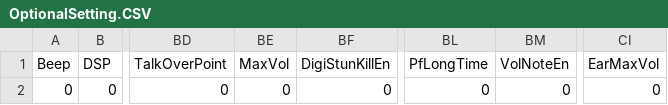
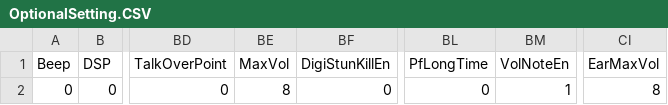
Before and after one commit to rhn-support-dpini/AnyTone878, a CSV file: CurrentConfiguration/OptionalSetting.CSV, drawn as a sheet; only a part is shown, gaps mark what is left out; the diff names each change by its address in the sheet, - before the commit and + after, or states it on an @@ line.

```diff
--- a/CurrentConfiguration/OptionalSetting.CSV
+++ b/CurrentConfiguration/OptionalSetting.CSV
-BE2 (MaxVol): 0
+BE2 (MaxVol): 8
-BM2 (VolNoteEn): 0
+BM2 (VolNoteEn): 1
-CI2 (EarMaxVol): 0
+CI2 (EarMaxVol): 8
```
